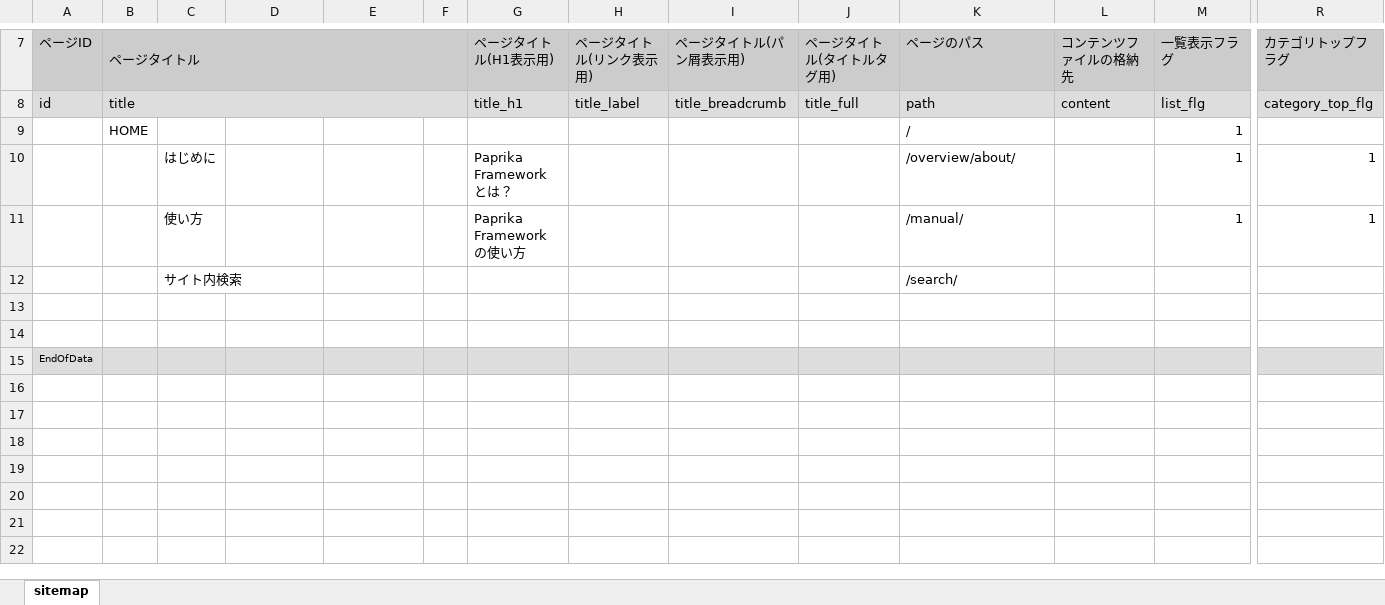
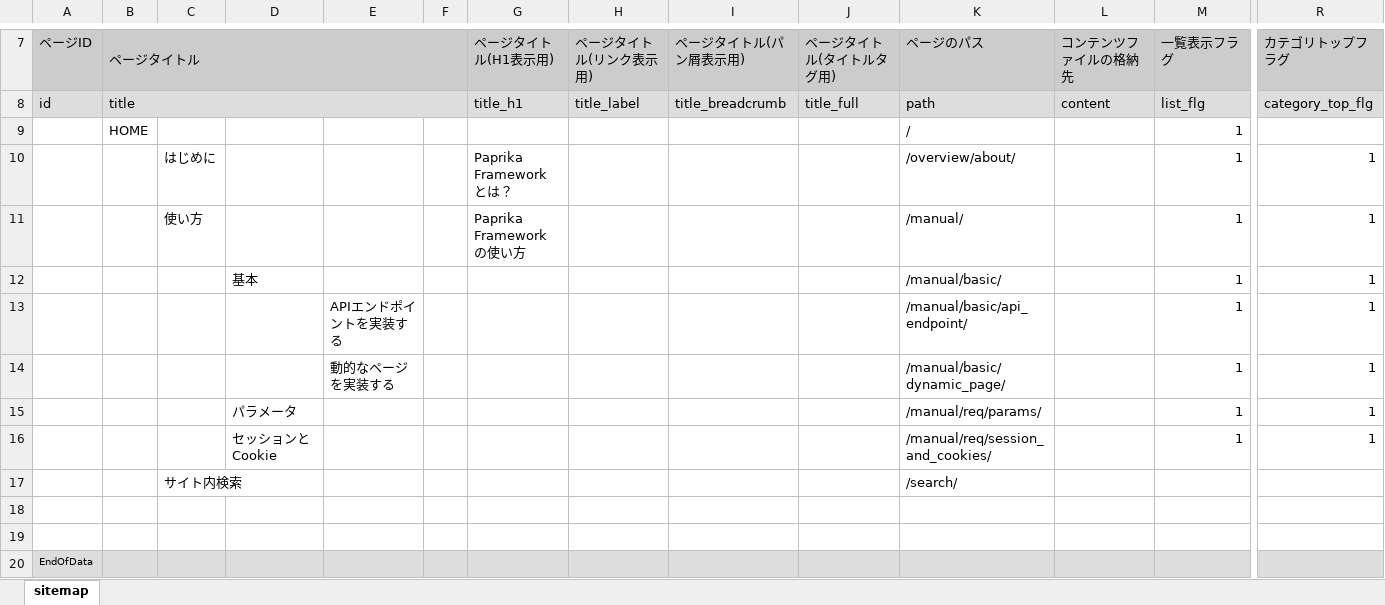
Before and after one commit to tomk79/px2-paprika.pxt.jp, an Excel workbook: src_px2/px-files/sitemaps/sitemap.xlsx, sheet sitemap, drawn as a sheet; only a part is shown, gaps mark what is left out; values as stored, in another font and other column widths than the file's, no borders; rows hold the shown columns only; the diff names each change by its address in the sheet, - before the commit and + after, or states it on an @@ line.

```diff
--- a/src_px2/px-files/sitemaps/sitemap.xlsx (sheet sitemap)
+++ b/src_px2/px-files/sitemaps/sitemap.xlsx (sheet sitemap)
+row 12:  |  |  | 基本 |  |  |  |  |  |  | /manual/basic/ |  | 1 | 1
+row 13:  |  |  |  | APIエンドポイントを実装する |  |  |  |  |  | /manual/basic/api_endpoint/ |  | 1 | 1
+row 14:  |  |  |  | 動的なページを実装する |  |  |  |  |  | /manual/basic/dynamic_page/ |  | 1 | 1
+row 15:  |  |  | パラメータ |  |  |  |  |  |  | /manual/req/params/ |  | 1 | 1
+row 16:  |  |  | セッションとCookie |  |  |  |  |  |  | /manual/req/session_and_cookies/ |  | 1 | 1
```
Also changed, not shown: 6 other files.
